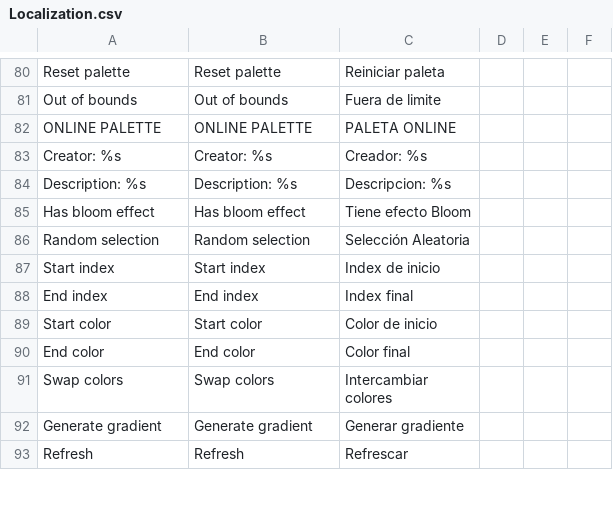
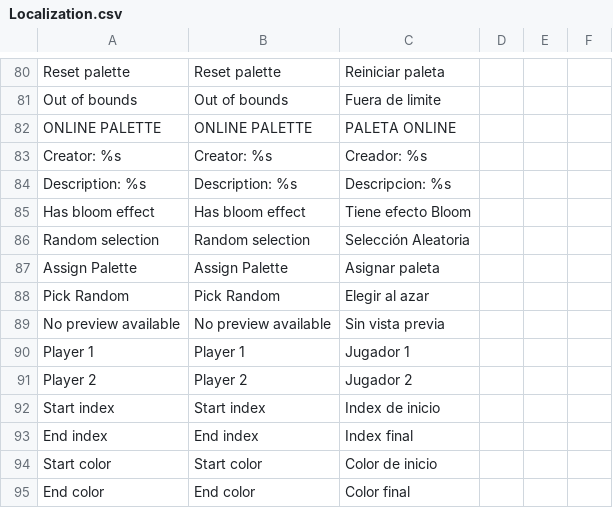
Before and after one commit to HaiKamDesu/BBCF-Improvement-Mod, a CSV file: resource/localization/Localization.csv, drawn as a sheet; only a part is shown, gaps mark what is left out; the shorter side is filled out with more unchanged rows; the diff names each change by its address in the sheet, - before the commit and + after, or states it on an @@ line.

Commit message:
Rework the in-match palette selector into two visual cells
The palette section listed two rows of names. A name never told you what a
palette actually looked like, which is the one thing you want to know when
picking one, and it was not obvious which row belonged to which player.

It is now split into two halves with a rule between them: a small grey
"Player 1"/"Player 2" heading, the palette's name centred and wrapped, and the
character's idle sprite drawn in that palette, scaled to fill the cell. Each
half sizes to its content so the section never grows its own scrollbar - the
page around it already scrolls. Hovering the name or the sprite brings up the
same creator/description/bloom tooltip the list has always had.

"Assign Palette" opens a grid of the same previews rather than a list, with
"Pick Random" as the first tile. It stays a context menu, but goes through
BeginPopupEx so it is not forced to auto-resize: it can be resized, its size is
remembered across sessions in the layout ini, and the column count and cell
width follow its width. Names in the grid wrap to two lines and ellipsise
rather than being cut off mid-word.

The "Default" entry used to preview as solid black, since it has no custom
palette data of its own. It now previews from the original palette the player
picked in character select, reached through a new PaletteManager passthrough
because CharPaletteHandle's accessor is private. Thumbnail cache keys fold in
the palette bytes for that entry, otherwise both players would share one cached
"Default" texture and the wrong side would win. Where no data is available the
cell says so instead of drawing nothing.

```diff
--- a/resource/localization/Localization.csv
+++ b/resource/localization/Localization.csv
+row 87: Assign Palette | Assign Palette | Asignar paleta
+row 88: Pick Random | Pick Random | Elegir al azar
+row 89: No preview available | No preview available | Sin vista previa
+row 90: Player 1 | Player 1 | Jugador 1
+row 91: Player 2 | Player 2 | Jugador 2
```
Also changed, not shown: 6 other files.
